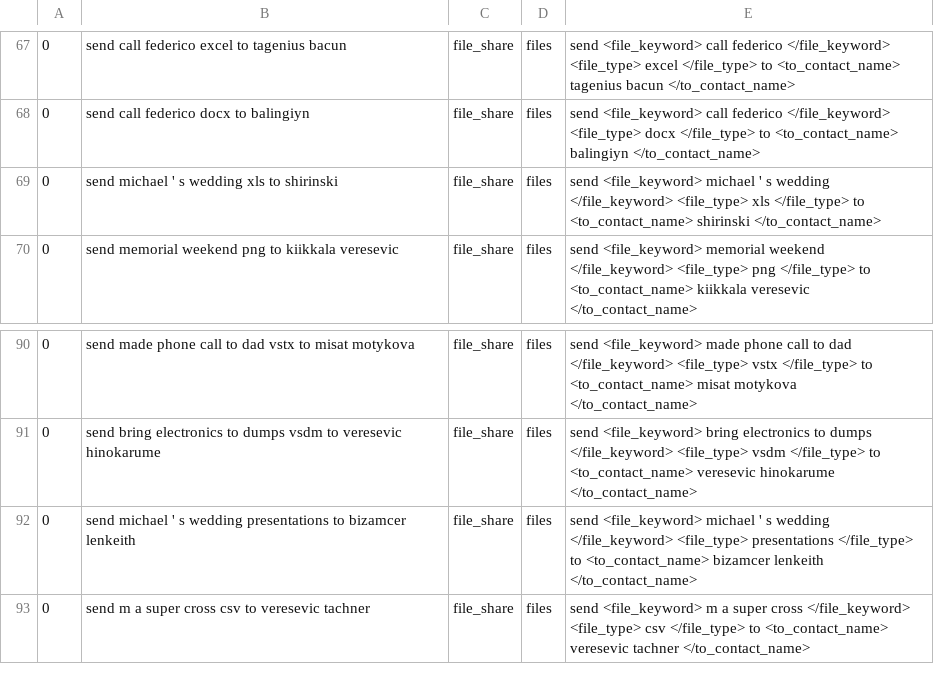
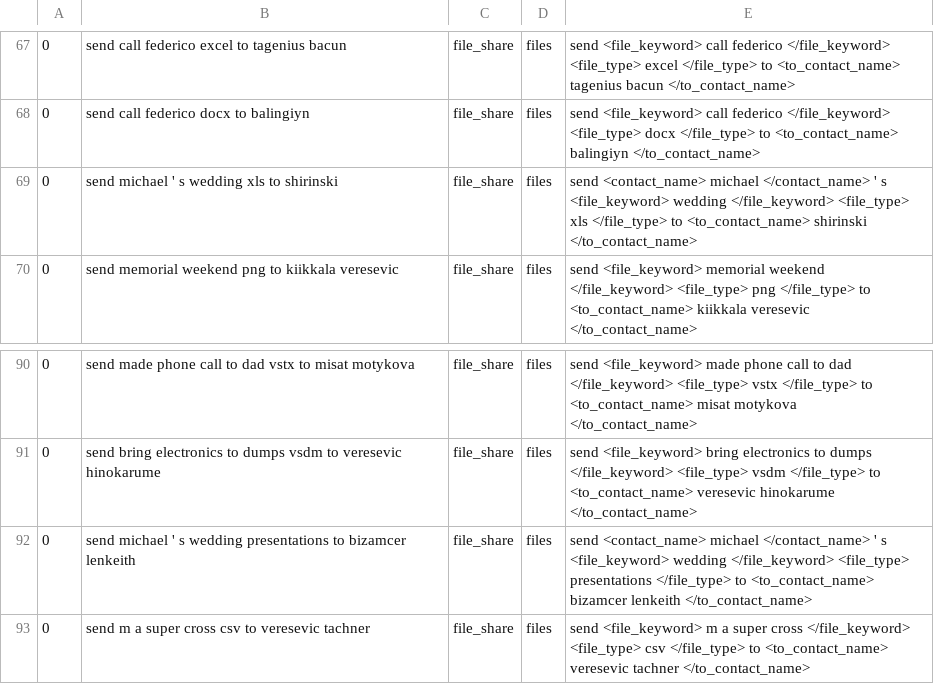
Before and after one commit to say543/FST, a TSV file: files domain/slot_combine_uwp/data_synthesised_file_keyword_file_type_to_contact_name.tsv, drawn as a sheet; only a part is shown, gaps mark what is left out.

```diff
--- a/files domain/slot_combine_uwp/data_synthesised_file_keyword_file_type_to_contact_name.tsv
+++ b/files domain/slot_combine_uwp/data_synthesised_file_keyword_file_type_to_contact_name.tsv
@@ -68,3 +68,3 @@
 0	send call federico docx to balingiyn	file_share	files	send <file_keyword> call federico </file_keyword> <file_type> docx </file_type> to <to_contact_name> balingiyn </to_contact_name>
-0	send michael ' s wedding xls to shirinski	file_share	files	send <file_keyword> michael ' s wedding </file_keyword> <file_type> xls </file_type> to <to_contact_name> shirinski </to_contact_name>
+0	send michael ' s wedding xls to shirinski	file_share	files	send <contact_name> michael </contact_name> ' s <file_keyword> wedding </file_keyword> <file_type> xls </file_type> to <to_contact_name> shirinski </to_contact_name>
 0	send memorial weekend png to kiikkala veresevic	file_share	files	send <file_keyword> memorial weekend </file_keyword> <file_type> png </file_type> to <to_contact_name> kiikkala veresevic </to_contact_name>
@@ -91,3 +91,3 @@
 0	send bring electronics to dumps vsdm to veresevic hinokarume	file_share	files	send <file_keyword> bring electronics to dumps </file_keyword> <file_type> vsdm </file_type> to <to_contact_name> veresevic hinokarume </to_contact_name>
-0	send michael ' s wedding presentations to bizamcer lenkeith	file_share	files	send <file_keyword> michael ' s wedding </file_keyword> <file_type> presentations </file_type> to <to_contact_name> bizamcer lenkeith </to_contact_name>
+0	send michael ' s wedding presentations to bizamcer lenkeith	file_share	files	send <contact_name> michael </contact_name> ' s <file_keyword> wedding </file_keyword> <file_type> presentations </file_type> to <to_contact_name> bizamcer lenkeith </to_contact_name>
 0	send m a super cross csv to veresevic tachner	file_share	files	send <file_keyword> m a super cross </file_keyword> <file_type> csv </file_type> to <to_contact_name> veresevic tachner </to_contact_name>
```
Also changed, not shown: files domain/slot_combine_uwp/data_synthesised_file_keyword_file_type_file_action_contact_name_file_name_verb.tsv, files domain/slot_combine_uwp/dsat_training_uwp.tsv, 1 other file.
